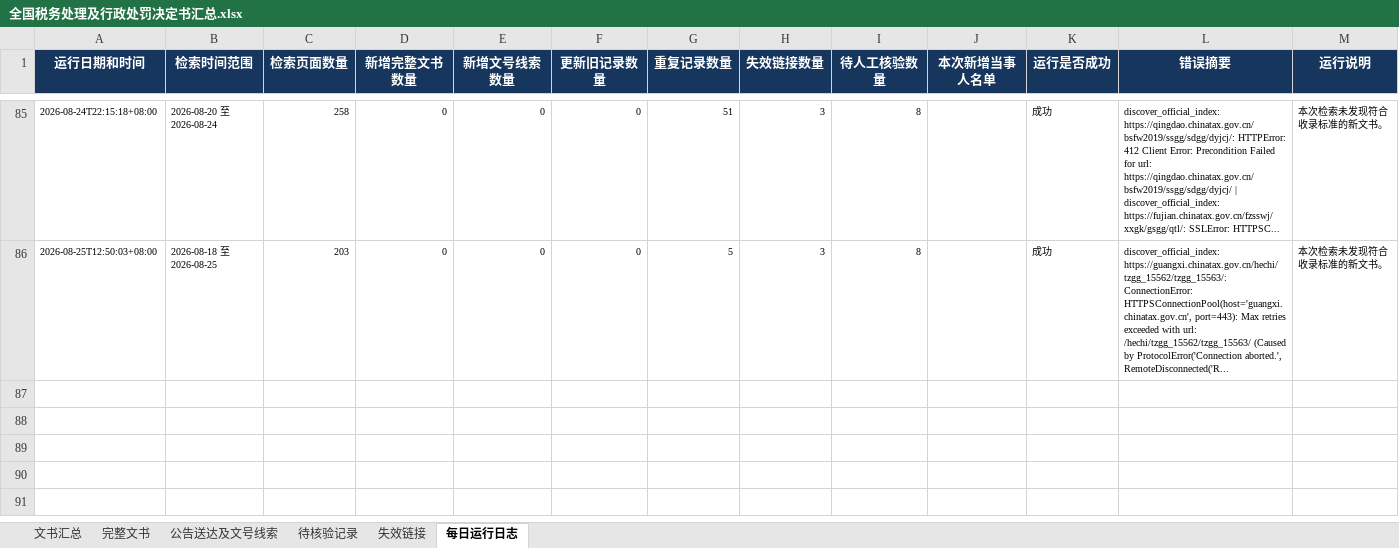
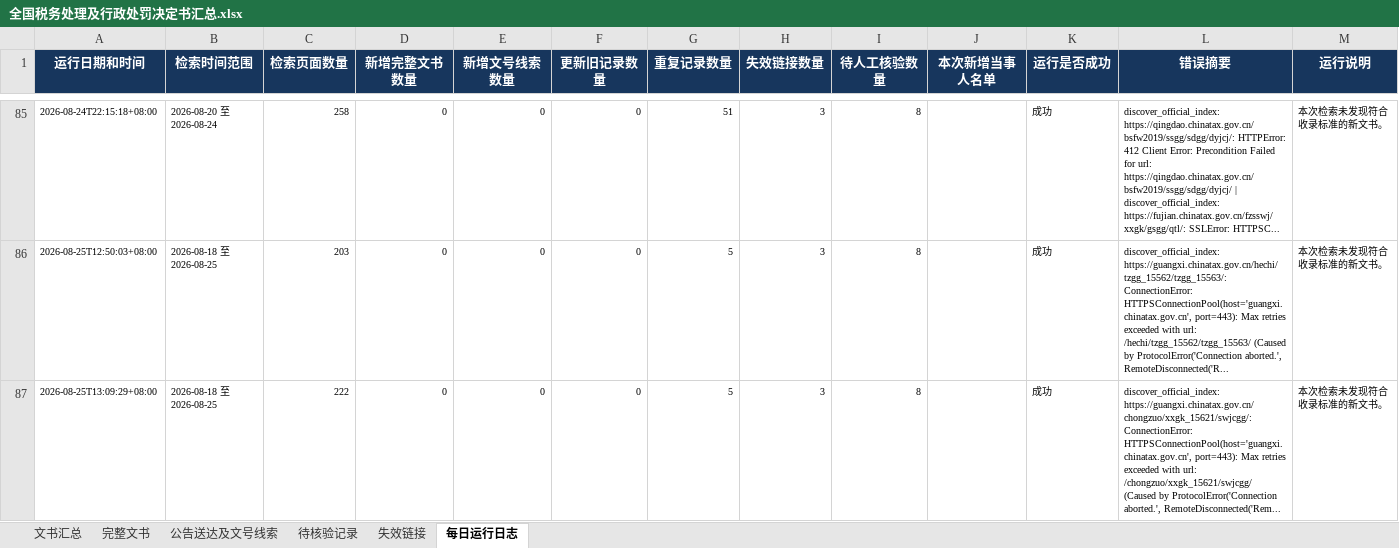
Before and after one commit to SakuraWu21/national-tax-decisions, an Excel workbook: data/全国税务处理及行政处罚决定书汇总.xlsx, sheet 每日运行日志, drawn as a sheet; only a part is shown, gaps mark what is left out; values as stored, in another font and other column widths than the file's, no borders; the diff names each change by its address in the sheet, - before the commit and + after, or states it on an @@ line.

```diff
--- a/data/全国税务处理及行政处罚决定书汇总.xlsx (sheet 每日运行日志)
+++ b/data/全国税务处理及行政处罚决定书汇总.xlsx (sheet 每日运行日志)
+row 87: 2026-08-25T13:09:29+08:00 | 2026-08-18 至 2026-08-25 | 222 | 0 | 0 | 0 | 5 | 3 | 8 |  | 成功 | discover_official_index: https://guangxi.chinatax.gov.cn/chongzuo/xxgk_15621/swjcgg/: ConnectionError: HTTPSConnectionPool(host='guangxi.chinatax.gov.cn', port=443): Max retries exceeded with url: /chongzuo/xxgk_15621/swjcgg/ (Caused by ProtocolError('Connection aborted.', RemoteDisconnected('Rem... | 本次检索未发现符合收录标准的新文书。
```
Also changed, not shown: public/downloads/全国税务处理及行政处罚决定书汇总.xlsx, 5 other files.
